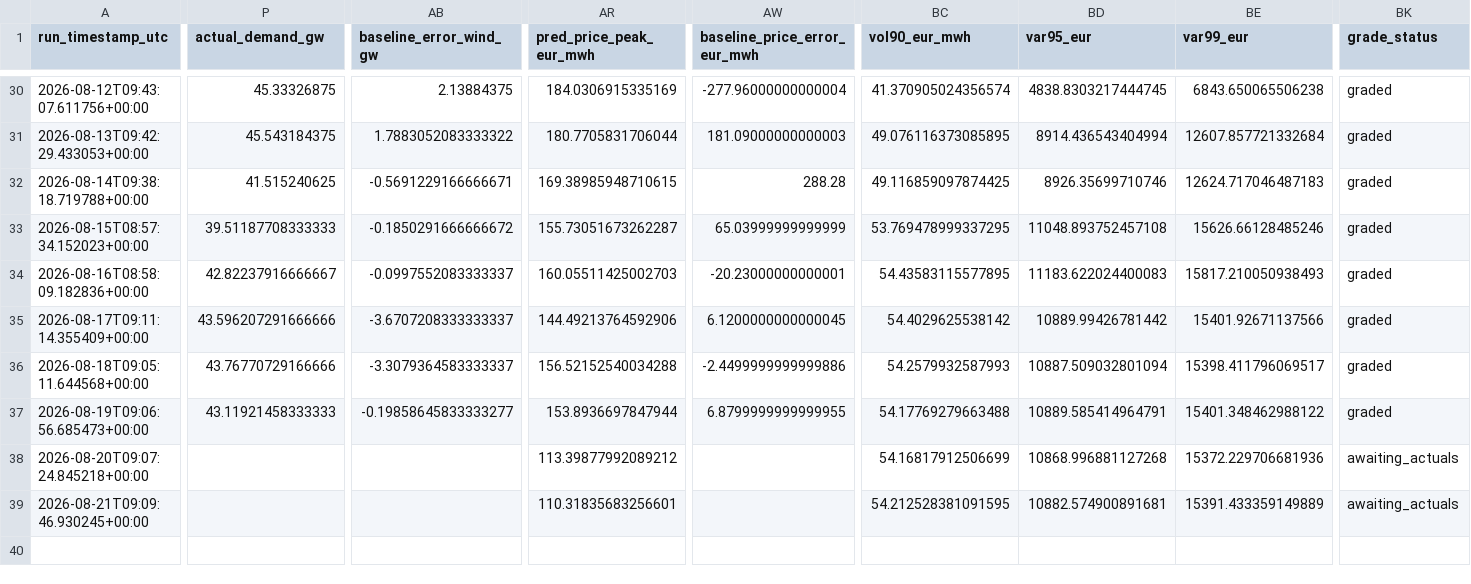
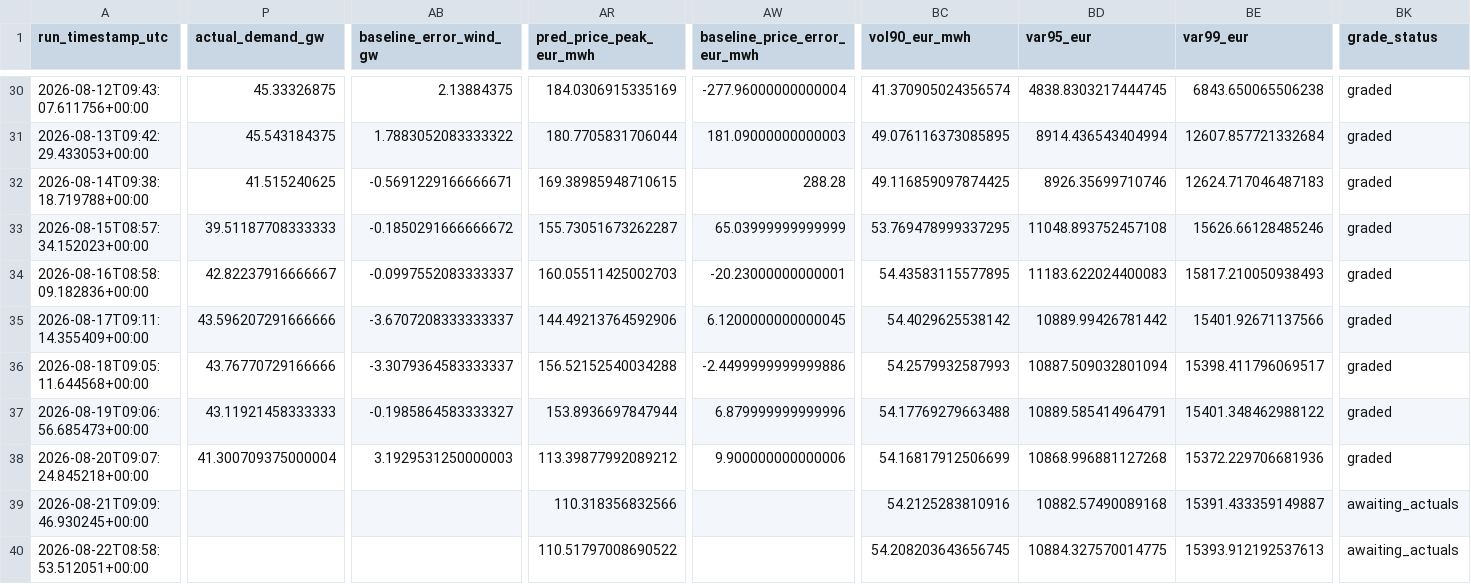
Before and after one commit to Evanssdas/France-Power-Market-Platform, a CSV file: fr_predictions_log.csv, drawn as a sheet; only a part is shown, gaps mark what is left out; rows hold the shown columns only; the diff covers the shown part only; the diff names each change by its address in the sheet, - before the commit and + after, or states it on an @@ line.

```diff
--- a/fr_predictions_log.csv
+++ b/fr_predictions_log.csv
-AB37 (baseline_error_wind_gw): -0.19858645833333277
+AB37 (baseline_error_wind_gw): -0.1985864583333327
-AW37 (baseline_price_error_eur_mwh): 6.8799999999999955
+AW37 (baseline_price_error_eur_mwh): 6.879999999999996
-P38 (actual_demand_gw): (empty)
+P38 (actual_demand_gw): 41.300709375000004
-AB38 (baseline_error_wind_gw): (empty)
+AB38 (baseline_error_wind_gw): 3.1929531250000003
-AW38 (baseline_price_error_eur_mwh): (empty)
+AW38 (baseline_price_error_eur_mwh): 9.900000000000006
-BK38 (grade_status): awaiting_actuals
+BK38 (grade_status): graded
-AR39 (pred_price_peak_eur_mwh): 110.31835683256601
+AR39 (pred_price_peak_eur_mwh): 110.318356832566
-BC39 (vol90_eur_mwh): 54.212528381091595
+BC39 (vol90_eur_mwh): 54.2125283810916
-BD39 (var95_eur): 10882.574900891681
+BD39 (var95_eur): 10882.57490089168
-BE39 (var99_eur): 15391.433359149889
+BE39 (var99_eur): 15391.433359149887
+row 40: 2026-08-22T08:58:53.512051+00:00 |  |  | 110.51797008690522 |  | 54.208203643656745 | 10884.327570014775 | 15393.912192537613 | awaiting_actuals
```
Also changed, not shown: 21 edited cells elsewhere in this file, 2 other files.
